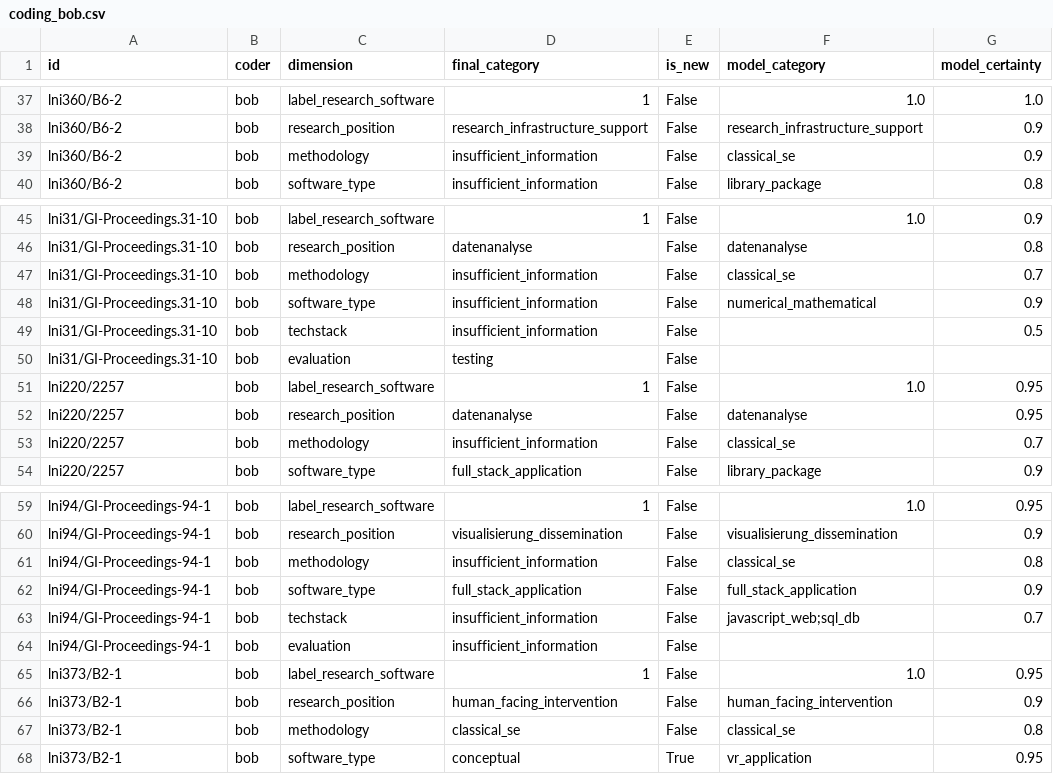
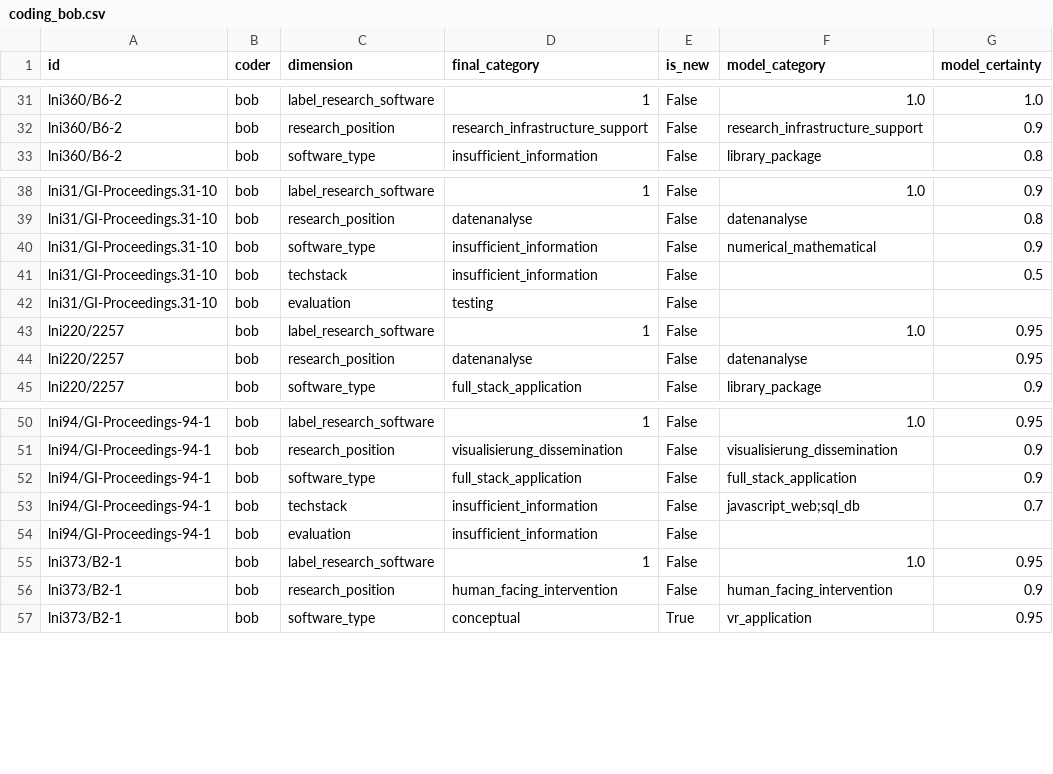
Before and after one commit to juliandehne/lni_study, a CSV file: goldstandard/coding_bob.csv, drawn as a sheet; only a part is shown, gaps mark what is left out; the diff covers the shown part only; the diff names each change by its address in the sheet, - before the commit and + after, or states it on an @@ line.

```diff
--- a/goldstandard/coding_bob.csv
+++ b/goldstandard/coding_bob.csv
-row 39: lni360/B6-2 | bob | methodology | insufficient_information | False | classical_se | 0.9
-row 47: lni31/GI-Proceedings.31-10 | bob | methodology | insufficient_information | False | classical_se | 0.7
-row 53: lni220/2257 | bob | methodology | insufficient_information | False | classical_se | 0.7
-row 61: lni94/GI-Proceedings-94-1 | bob | methodology | insufficient_information | False | classical_se | 0.8
-row 67: lni373/B2-1 | bob | methodology | classical_se | False | classical_se | 0.8
```
Also changed, not shown: 6 removed rows elsewhere in this file, goldstandard/coding_alice.csv, goldstandard/new_categories_alice.csv, 10 other files.
